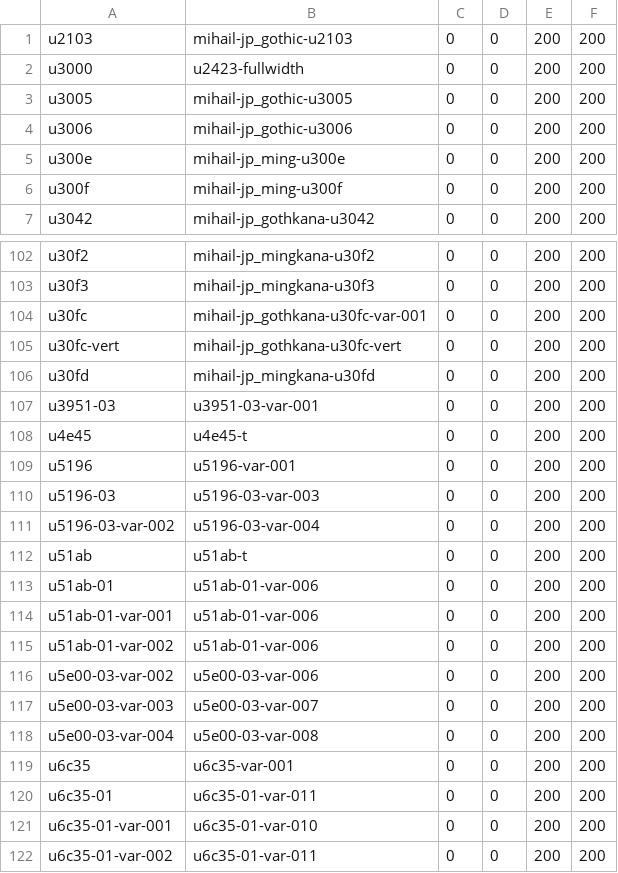
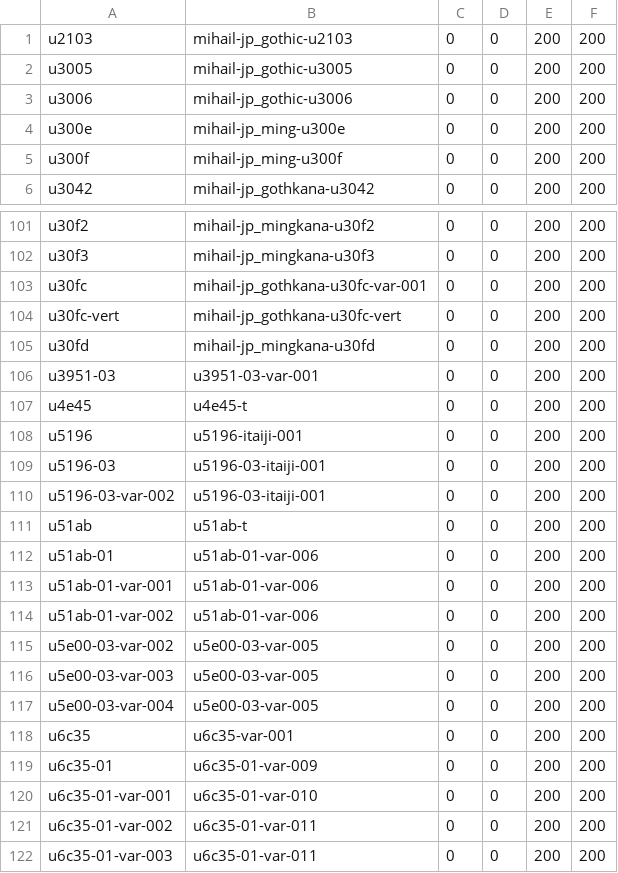
Before and after one commit to MihailJP/minchovariant, a CSV file: gothic.csv, drawn as a sheet; only a part is shown, gaps mark what is left out; the shorter side is filled out with more unchanged rows.

Commit message:
Update font-specific parts for Gothic

```diff
--- a/gothic.csv
+++ b/gothic.csv
@@ -1,3 +1,2 @@
 u2103	mihail-jp_gothic-u2103	0	0	200	200
-u3000	u2423-fullwidth	0	0	200	200
 u3005	mihail-jp_gothic-u3005	0	0	200	200
@@ -108,5 +107,5 @@ u3951-03	u3951-03-var-001	0	0	200	200
 u4e45	u4e45-t	0	0	200	200
-u5196	u5196-var-001	0	0	200	200
-u5196-03	u5196-03-var-003	0	0	200	200
-u5196-03-var-002	u5196-03-var-004	0	0	200	200
+u5196	u5196-itaiji-001	0	0	200	200
+u5196-03	u5196-03-itaiji-001	0	0	200	200
+u5196-03-var-002	u5196-03-itaiji-001	0	0	200	200
 u51ab	u51ab-t	0	0	200	200
@@ -115,7 +114,7 @@ u51ab-01-var-001	u51ab-01-var-006	0	0	200	200
 u51ab-01-var-002	u51ab-01-var-006	0	0	200	200
-u5e00-03-var-002	u5e00-03-var-006	0	0	200	200
-u5e00-03-var-003	u5e00-03-var-007	0	0	200	200
-u5e00-03-var-004	u5e00-03-var-008	0	0	200	200
+u5e00-03-var-002	u5e00-03-var-005	0	0	200	200
+u5e00-03-var-003	u5e00-03-var-005	0	0	200	200
+u5e00-03-var-004	u5e00-03-var-005	0	0	200	200
 u6c35	u6c35-var-001	0	0	200	200
-u6c35-01	u6c35-01-var-011	0	0	200	200
+u6c35-01	u6c35-01-var-009	0	0	200	200
 u6c35-01-var-001	u6c35-01-var-010	0	0	200	200
```
